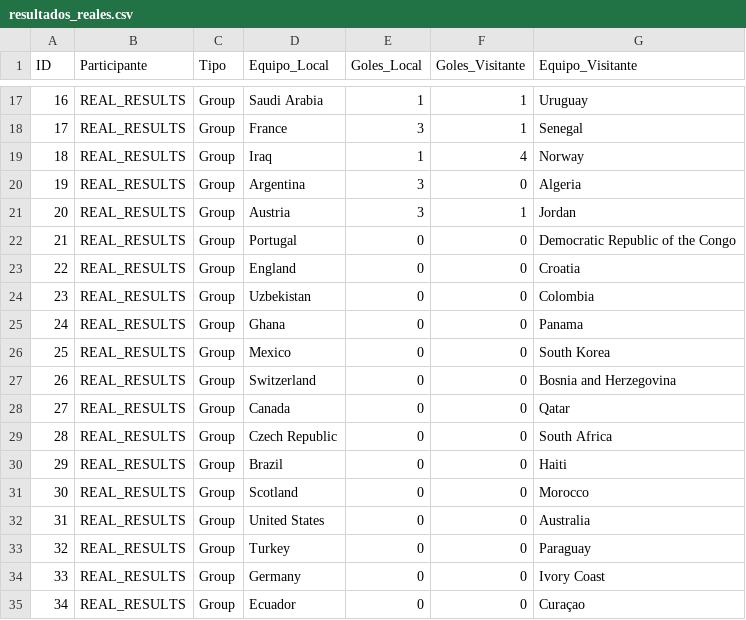
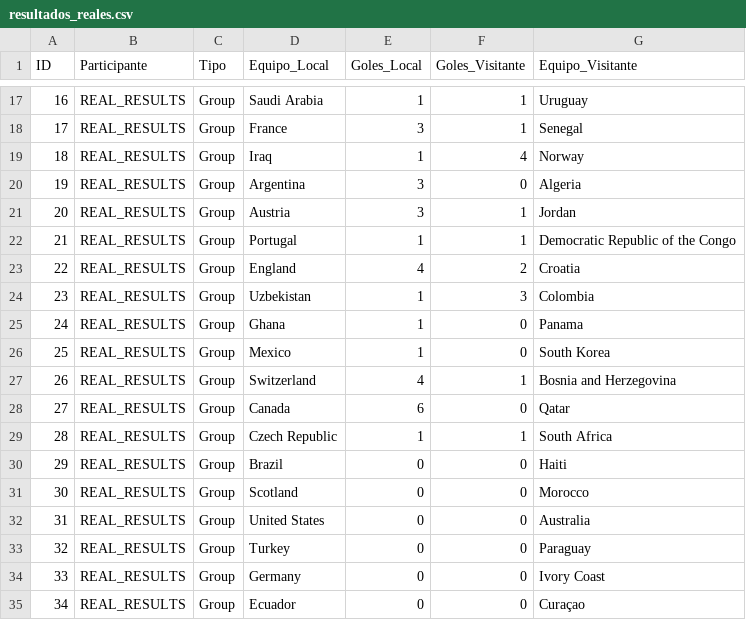
Before and after one commit to Ojedalatronico/porra, a CSV file: data/resultados_reales.csv, drawn as a sheet; only a part is shown, gaps mark what is left out.

```diff
--- a/data/resultados_reales.csv
+++ b/data/resultados_reales.csv
@@ -21,10 +21,10 @@
 20,REAL_RESULTS,Group,Austria,3,1,Jordan
-21,REAL_RESULTS,Group,Portugal,0,0,Democratic Republic of the Congo
-22,REAL_RESULTS,Group,England,0,0,Croatia
-23,REAL_RESULTS,Group,Uzbekistan,0,0,Colombia
-24,REAL_RESULTS,Group,Ghana,0,0,Panama
-25,REAL_RESULTS,Group,Mexico,0,0,South Korea
-26,REAL_RESULTS,Group,Switzerland,0,0,Bosnia and Herzegovina
-27,REAL_RESULTS,Group,Canada,0,0,Qatar
-28,REAL_RESULTS,Group,Czech Republic,0,0,South Africa
+21,REAL_RESULTS,Group,Portugal,1,1,Democratic Republic of the Congo
+22,REAL_RESULTS,Group,England,4,2,Croatia
+23,REAL_RESULTS,Group,Uzbekistan,1,3,Colombia
+24,REAL_RESULTS,Group,Ghana,1,0,Panama
+25,REAL_RESULTS,Group,Mexico,1,0,South Korea
+26,REAL_RESULTS,Group,Switzerland,4,1,Bosnia and Herzegovina
+27,REAL_RESULTS,Group,Canada,6,0,Qatar
+28,REAL_RESULTS,Group,Czech Republic,1,1,South Africa
 29,REAL_RESULTS,Group,Brazil,0,0,Haiti
```
Also changed, not shown: data/resultados_porra.csv, 2 other files.
